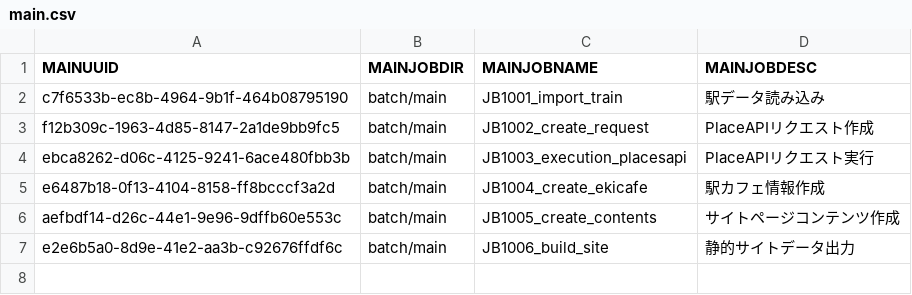
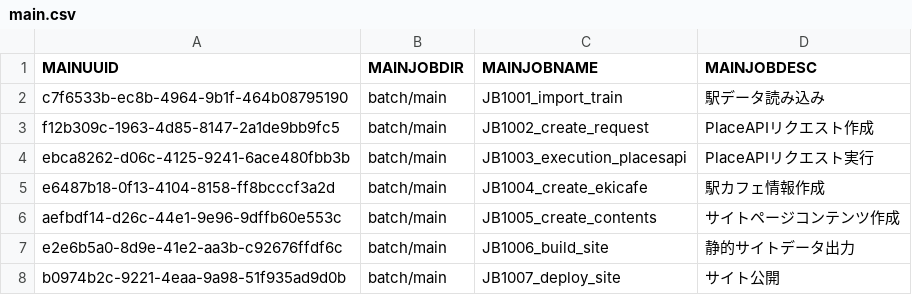
Before and after one commit to take4bcreators/cafe-train-prj, a CSV file: tool/rundeck/job_definition_csv/main.csv, drawn as a sheet; the diff names each change by its address in the sheet, - before the commit and + after, or states it on an @@ line.

Commit message:
Rundeck定義追加 #64

```diff
--- a/tool/rundeck/job_definition_csv/main.csv
+++ b/tool/rundeck/job_definition_csv/main.csv
+row 8: b0974b2c-9221-4eaa-9a98-51f935ad9d0b | batch/main | JB1007_deploy_site | サイト公開
```
Also changed, not shown: 7 other files.
